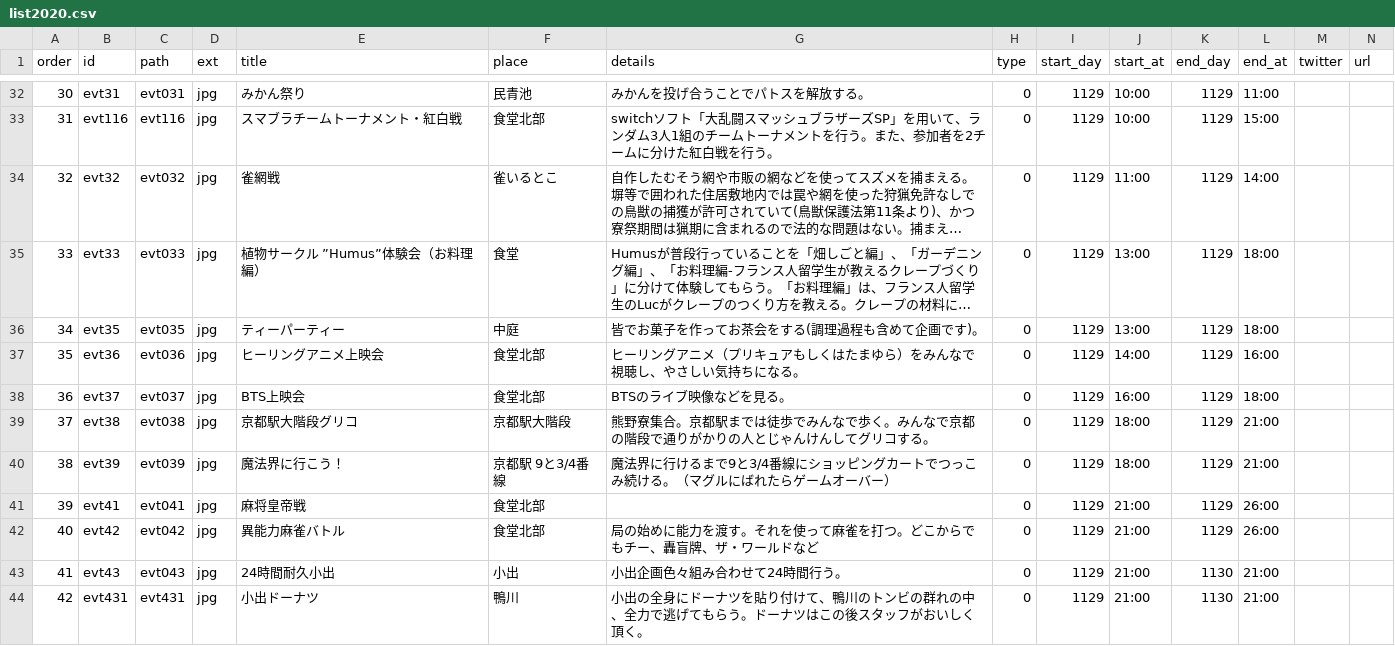
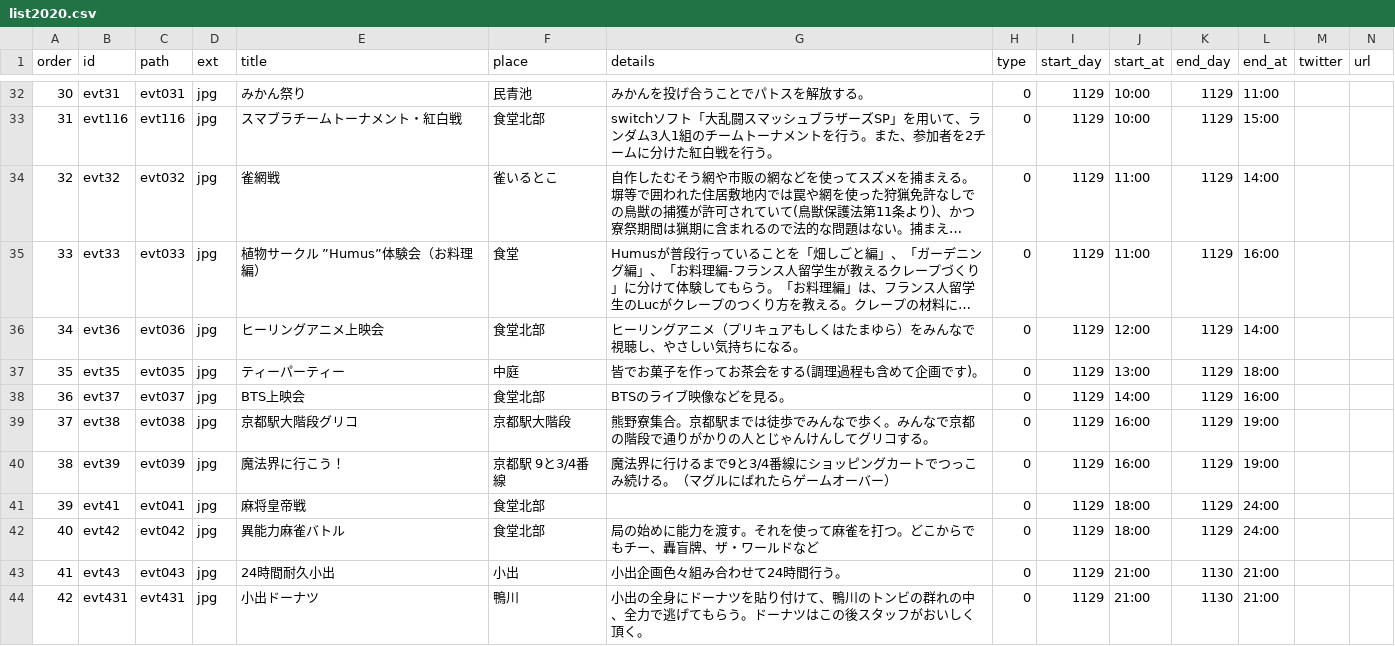
Before and after one commit to kumano-dormitory/Kumanofes2020data, a CSV file: list2020.csv, drawn as a sheet; only a part is shown, gaps mark what is left out; long unchanged cells end in …; removed rows and columns are numbered as before the commit, all else as after; the diff names each change by its address in the sheet, - before the commit and + after, or states it on an @@ line.

Commit message:
modify time table

```diff
--- a/list2020.csv
+++ b/list2020.csv
-J35 (start_at): 13:00
+J35 (start_at): 11:00
-L35 (end_at): 18:00
+L35 (end_at): 16:00
+row 36: 34 | evt36 | evt036 | jpg | ヒーリングアニメ上映会 | 食堂北部 | ヒーリングアニメ（プリキュアもしくはたまゆら）をみんなで視聴し、やさしい気持ちになる。 | 0 | 1129 | 12:00 | 1129 | 14:00
@@ column A (order) renumbered in row 37 @@
-row 37: 35 | evt36 | evt036 | jpg | ヒーリングアニメ上映会 | 食堂北部 | ヒーリングアニメ（プリキュアもしくはたまゆら）をみんなで視聴し、やさしい気持ちになる。 | 0 | 1129 | 14:00 | 1129 | 16:00
-J38 (start_at): 16:00
+J38 (start_at): 14:00
-L38 (end_at): 18:00
+L38 (end_at): 16:00
-J39:J40 (start_at): 18:00
+J39:J40 (start_at): 16:00
-L39:L40 (end_at): 21:00
+L39:L40 (end_at): 19:00
-J41:J42 (start_at): 21:00
+J41:J42 (start_at): 18:00
-L41:L42 (end_at): 26:00
+L41:L42 (end_at): 24:00
```
